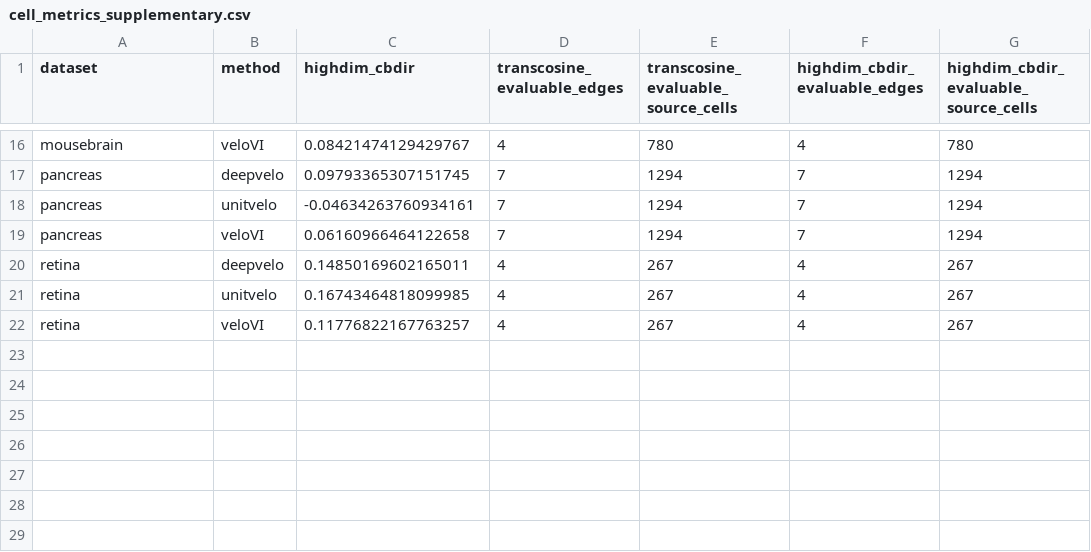
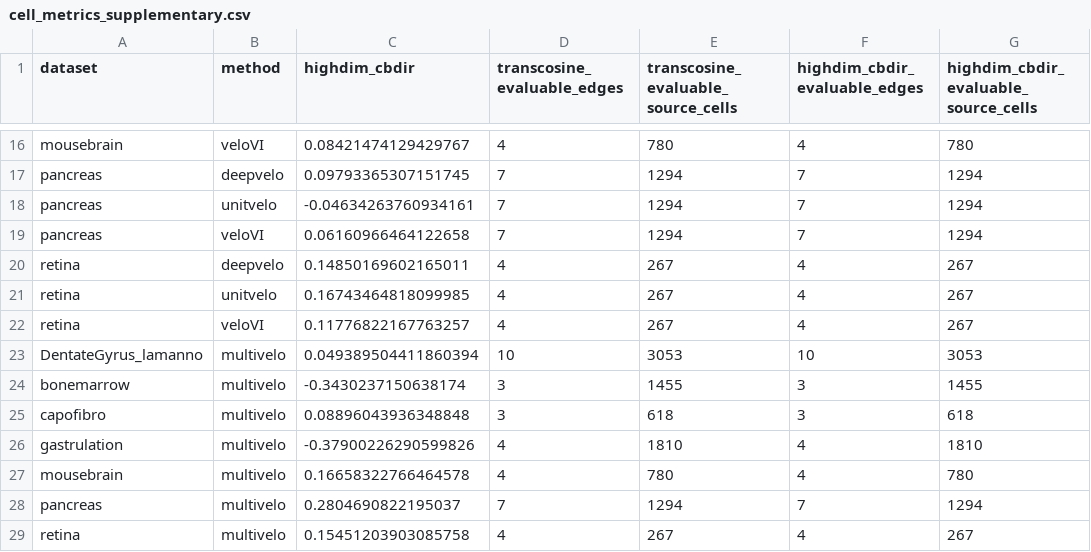
Before and after one commit to Tomorin259/benchmark_repository, a CSV file: evaluation/cell/gene_matched/results/cell_metrics_supplementary.csv, drawn as a sheet; only a part is shown, gaps mark what is left out; the diff names each change by its address in the sheet, - before the commit and + after, or states it on an @@ line.

```diff
--- a/evaluation/cell/gene_matched/results/cell_metrics_supplementary.csv
+++ b/evaluation/cell/gene_matched/results/cell_metrics_supplementary.csv
+row 23: DentateGyrus_lamanno | multivelo | 0.049389504411860394 | 10 | 3053 | 10 | 3053
+row 24: bonemarrow | multivelo | -0.3430237150638174 | 3 | 1455 | 3 | 1455
+row 25: capofibro | multivelo | 0.08896043936348848 | 3 | 618 | 3 | 618
+row 26: gastrulation | multivelo | -0.37900226290599826 | 4 | 1810 | 4 | 1810
+row 27: mousebrain | multivelo | 0.16658322766464578 | 4 | 780 | 4 | 780
+row 28: pancreas | multivelo | 0.2804690822195037 | 7 | 1294 | 7 | 1294
+row 29: retina | multivelo | 0.15451203903085758 | 4 | 267 | 4 | 267
```
Also changed, not shown: evaluation/cell/gene_matched/inputs.tsv, evaluation/cell/gene_matched/results/cell_metrics.csv, 32 other files.
